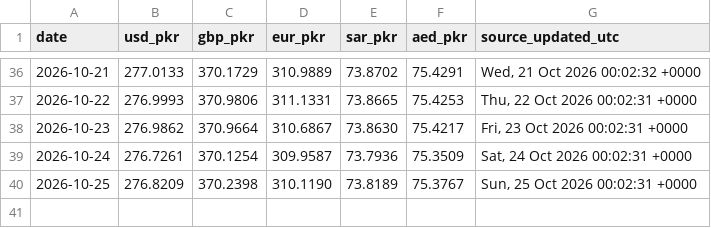
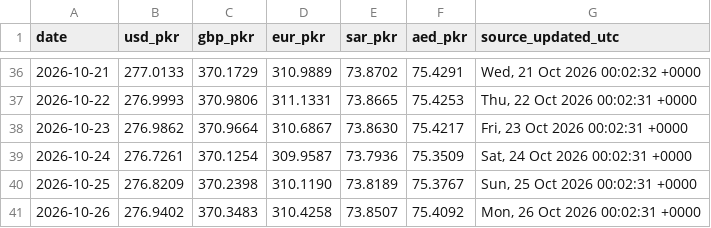
Before and after one commit to galiraza/github-actions-demo, a CSV file: data/rates.csv, drawn as a sheet; only a part is shown, gaps mark what is left out; the diff names each change by its address in the sheet, - before the commit and + after, or states it on an @@ line.

```diff
--- a/data/rates.csv
+++ b/data/rates.csv
+row 41: 2026-10-26 | 276.9402 | 370.3483 | 310.4258 | 73.8507 | 75.4092 | Mon, 26 Oct 2026 00:02:31 +0000
```
